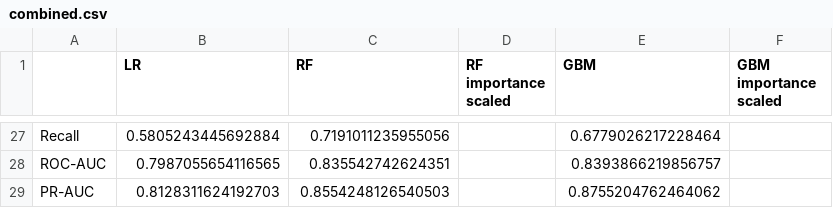
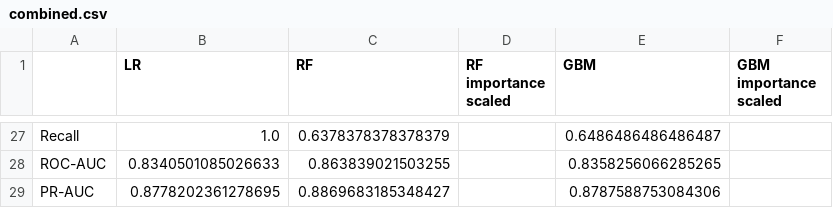
Before and after one commit to Bvlampe/MSc_thesis_PolSci, a CSV file: output_files/combined.csv, drawn as a sheet; only a part is shown, gaps mark what is left out; the diff covers the shown part only; the diff names each change by its address in the sheet, - before the commit and + after, or states it on an @@ line.

```diff
--- a/output_files/combined.csv
+++ b/output_files/combined.csv
-B27 (LR): 0.5805243445692884
+B27 (LR): 1.0
-C27 (RF): 0.7191011235955056
+C27 (RF): 0.6378378378378379
-E27 (GBM): 0.6779026217228464
+E27 (GBM): 0.6486486486486487
-B28 (LR): 0.7987055654116565
+B28 (LR): 0.8340501085026633
-C28 (RF): 0.835542742624351
+C28 (RF): 0.863839021503255
-E28 (GBM): 0.8393866219856757
+E28 (GBM): 0.8358256066285265
-B29 (LR): 0.8128311624192703
+B29 (LR): 0.8778202361278695
-C29 (RF): 0.8554248126540503
+C29 (RF): 0.8869683185348427
-E29 (GBM): 0.8755204762464062
+E29 (GBM): 0.8787588753084306
```
Also changed, not shown: 94 edited cells elsewhere in this file, output_files/all_interpol_glob_GTD+education.csv, output_files/combined_education.csv, 24 other files.
